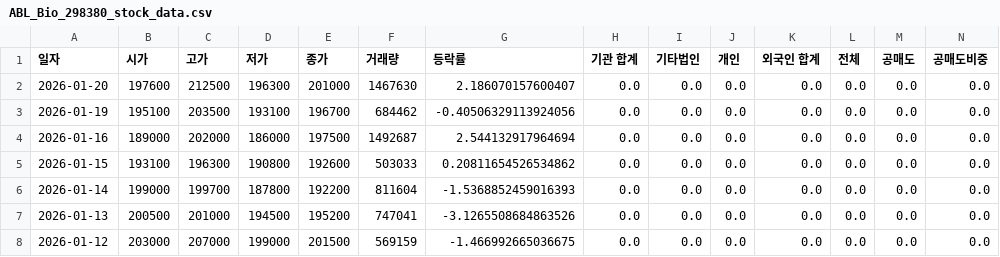
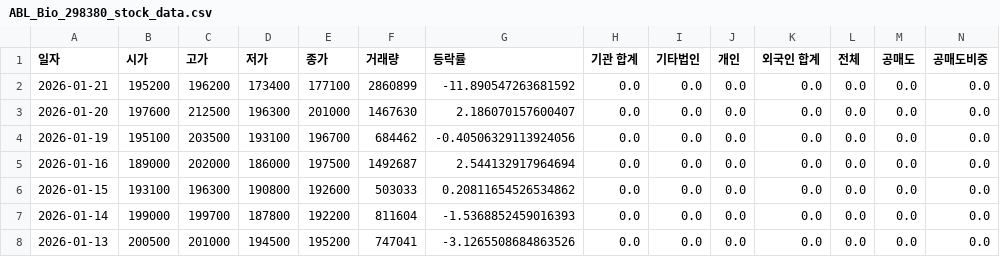
Before and after one commit to ccyun95/Pharma_bio_work, a CSV file: data/ABL_Bio_298380_stock_data.csv, drawn as a sheet; only a part is shown; the shorter side is filled out with more unchanged rows; rows hold the shown columns only; the diff names each change by its address in the sheet, - before the commit and + after, or states it on an @@ line.

```diff
--- a/data/ABL_Bio_298380_stock_data.csv
+++ b/data/ABL_Bio_298380_stock_data.csv
+row 2: 2026-01-21 | 195200 | 196200 | 173400 | 177100 | 2860899 | -11.890547263681592 | 0.0 | 0.0 | 0.0 | 0.0 | 0.0 | 0.0 | 0.0
```
Also changed, not shown: data/Caregen_214370_stock_data.csv, data/Celltrion_068270_stock_data.csv, 16 other files.
